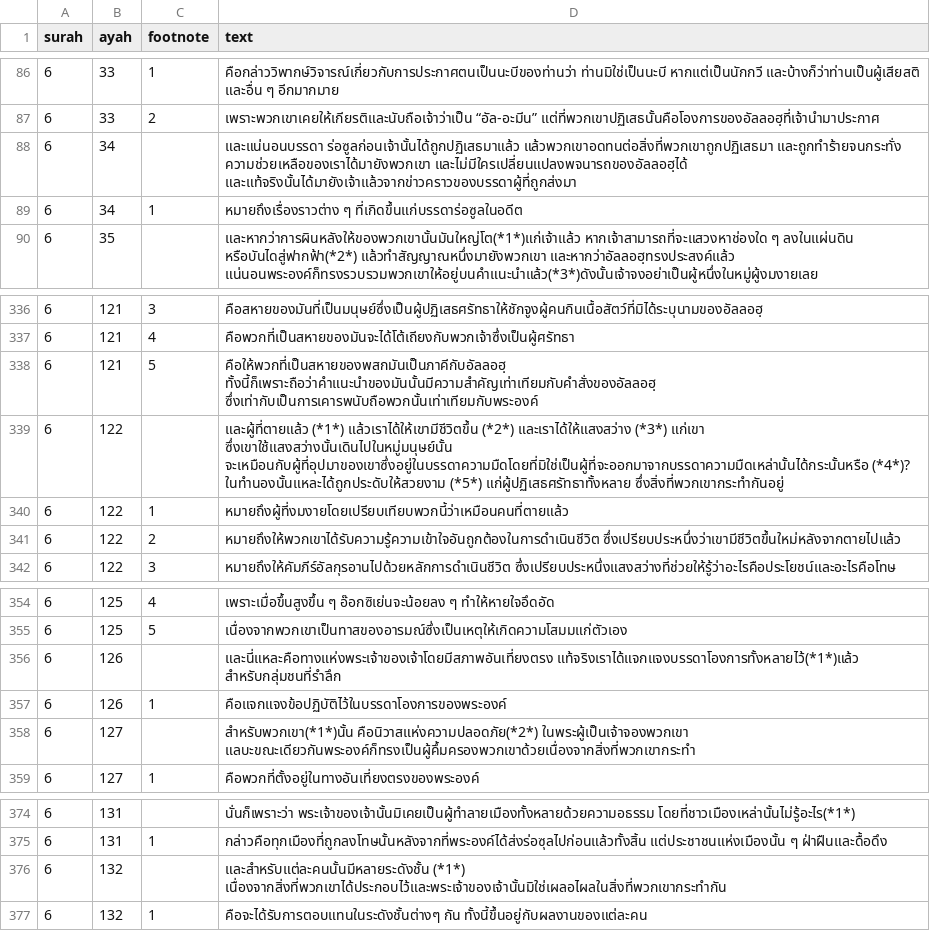
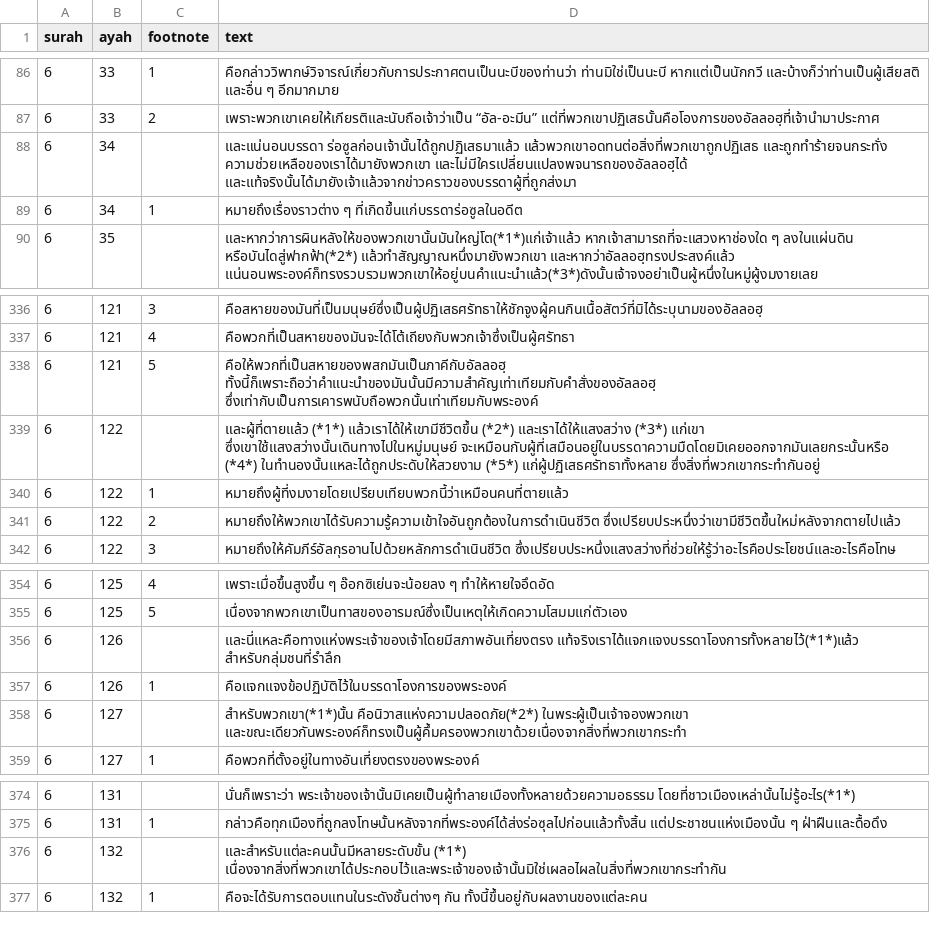
Before and after one commit to quran-th/quran-database, a CSV file: data/king-fahd/006.csv, drawn as a sheet; only a part is shown, gaps mark what is left out.

```diff
--- a/data/king-fahd/006.csv
+++ b/data/king-fahd/006.csv
@@ -88,3 +88,3 @@ surah,ayah,footnote,text
 6,33,2,เพราะพวกเขาเคยให้เกียรติและนับถือเจ้าว่าเป็น “อัล-อะมีน” แต่ที่พวกเขาปฏิเสธนั้นคือโองการของอัลลอฮฺที่เจ้านำมาประกาศ
-6,34,,และแน่นอนบรรดา ร่อซูลก่อนเจ้านั้นได้ถูกปฏิเสธมาแล้ว แล้วพวกเขาอดทนต่อสิ่งที่พวกเขาถูกปฏิเสธมา และถูกทำร้ายจนกระทั่ง ความช่วยเหลือของเราได้มายังพวกเขา และไม่มีใครเปลี่ยนแปลงพจนารถของอัลลอฮฺได้ และแท้จริงนั้นได้มายังเจ้าแล้วจากข่าวคราวของบรรดาผู้ที่ถูกส่งมา
+6,34,,และแน่นอนบรรดา ร่อซูลก่อนเจ้านั้นได้ถูกปฏิเสธมาแล้ว แล้วพวกเขาอดทนต่อสิ่งที่พวกเขาถูกปฏิเสธ และถูกทำร้ายจนกระทั่ง ความช่วยเหลือของเราได้มายังพวกเขา และไม่มีใครเปลี่ยนแปลงพจนารถของอัลลอฮฺได้ และแท้จริงนั้นได้มายังเจ้าแล้วจากข่าวคราวของบรรดาผู้ที่ถูกส่งมา
 6,34,1,หมายถึงเรื่องราวต่าง ๆ ที่เกิดขึ้นแก่บรรดาร่อซูลในอดีต
@@ -339,3 +339,3 @@ surah,ayah,footnote,text
 6,121,5,คือให้พวกที่เป็นสหายของพสกมันเป็นภาคีกับอัลลอฮฺ ทั้งนี้ก็เพราะถือว่าคำแนะนำของมันนั้นมีความสำคัญเท่าเทียมกับคำสั่งของอัลลอฮฺ ซึ่งเท่ากับเป็นการเคารพนับถือพวกนั้นเท่าเทียมกับพระองค์
-6,122,,และผู้ที่ตายแล้ว (*1*) แล้วเราได้ให้เขามีชีวิตขึ้น (*2*) และเราได้ให้แสงสว่าง (*3*) แก่เขา ซึ่งเขาใช้แสงสว่างนั้นเดินไปในหมู่มนุษย์นั้น จะเหมือนกับผู้ที่อุปมาของเขาซึ่งอยู่ในบรรดาความมืดโดยที่มิใช่เป็นผู้ที่จะออกมาจากบรรดาความมืดเหล่านั้นได้กระนั้นหรือ (*4*)?  ในทำนองนั้นแหละได้ถูกประดับให้สวยงาม (*5*) แก่ผู้ปฏิเสธศรัทธาทั้งหลาย ซึ่งสิ่งที่พวกเขากระทำกันอยู่
+6,122,,และผู้ที่ตายแล้ว (*1*) แล้วเราได้ให้เขามีชีวิตขึ้น (*2*) และเราได้ให้แสงสว่าง (*3*) แก่เขา ซึ่งเขาใช้แสงสว่างนั้นเดินทางไปในหมู่มนุษย์ จะเหมือนกับผู้ที่เสมือนอยู่ในบรรดาความมืดโดยมิเคยออกจากมันเลยกระนั้นหรือ (*4*)  ในทำนองนั้นแหละได้ถูกประดับให้สวยงาม (*5*) แก่ผู้ปฏิเสธศรัทธาทั้งหลาย ซึ่งสิ่งที่พวกเขากระทำกันอยู่
 6,122,1,หมายถึงผู้ที่งมงายโดยเปรียบเทียบพวกนี้ว่าเหมือนคนที่ตายแล้ว
@@ -358,3 +358,3 @@ surah,ayah,footnote,text
 6,126,1,คือแจกแจงข้อปฏิบัติไว้ในบรรดาโองการของพระองค์
-6,127,,สำหรับพวกเขา(*1*)นั้น คือนิวาสแห่งความปลอดภัย(*2*) ในพระผู้เป็นเจ้าจองพวกเขา แลบะขณะเดียวกันพระองค์ก็ทรงเป็นผู้คึ้มครองพวกเขาด้วยเนื่องจากสิ่งที่พวกเขากระทำ
+6,127,,สำหรับพวกเขา(*1*)นั้น คือนิวาสแห่งความปลอดภัย(*2*) ในพระผู้เป็นเจ้าจองพวกเขา และขณะเดียวกันพระองค์ก็ทรงเป็นผู้คึ้มครองพวกเขาด้วยเนื่องจากสิ่งที่พวกเขากระทำ
 6,127,1,คือพวกที่ตั้งอยู่ในทางอันเที่ยงตรงของพระองค์
@@ -376,3 +376,3 @@ surah,ayah,footnote,text
 6,131,1,กล่าวคือทุกเมืองที่ถูกลงโทษนั้นหลังจากที่พระองค์ได้ส่งร่อซุลไปก่อนแล้วทั้งสิ้น แต่ประชาชนแห่งเมืองนั้น ๆ ฝ่าฝืนและดื้อดึง
-6,132,,และสำหรับแต่ละคนนั้นมีหลายระดังชั้น (*1*) เนื่องจากสิ่งที่พวกเขาได้ประกอบไว้และพระเจ้าของเจ้านั้นมิใช่เผลอไผลในสิ่งที่พวกเขากระทำกัน
+6,132,,และสำหรับแต่ละคนนั้นมีหลายระดับขั้น (*1*) เนื่องจากสิ่งที่พวกเขาได้ประกอบไว้และพระเจ้าของเจ้านั้นมิใช่เผลอไผลในสิ่งที่พวกเขากระทำกัน
 6,132,1,คือจะได้รับการตอบแทนในระดังชั้นต่างๆ  กัน ทั้งนี้ขึ้นอยู่กับผลงานของแต่ละคน
```
Also changed, not shown: data/king-fahd/002.csv, data/king-fahd/003.csv, 16 other files.
